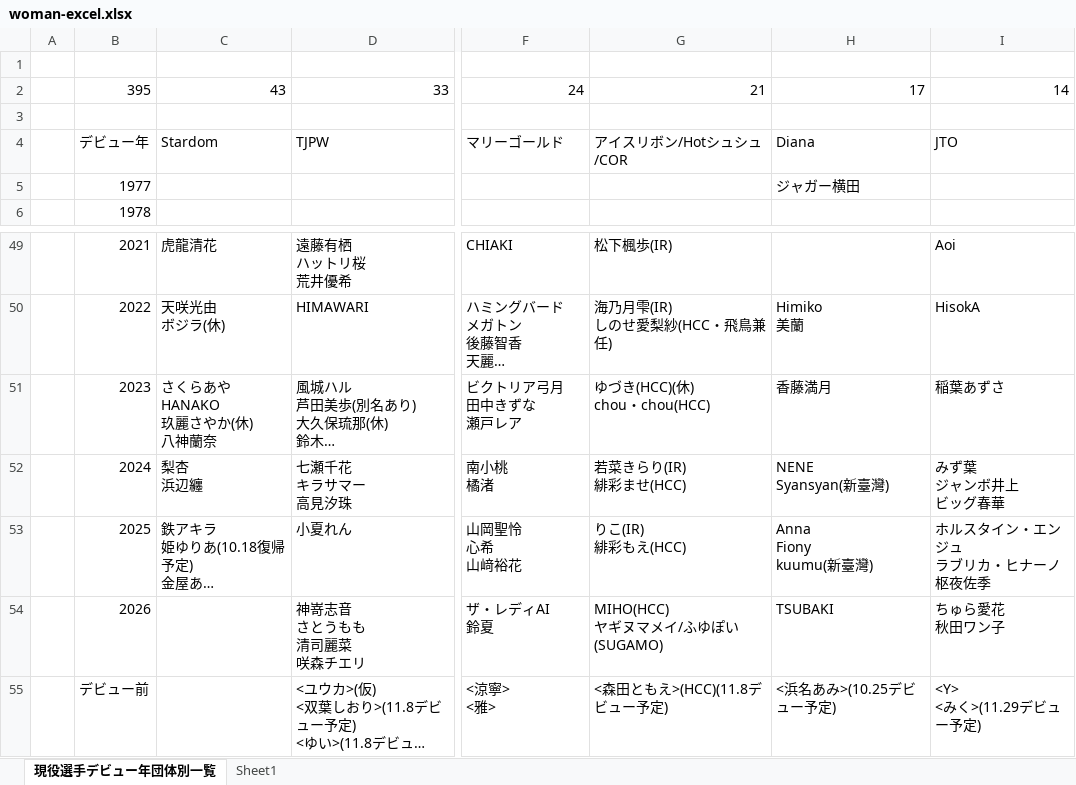
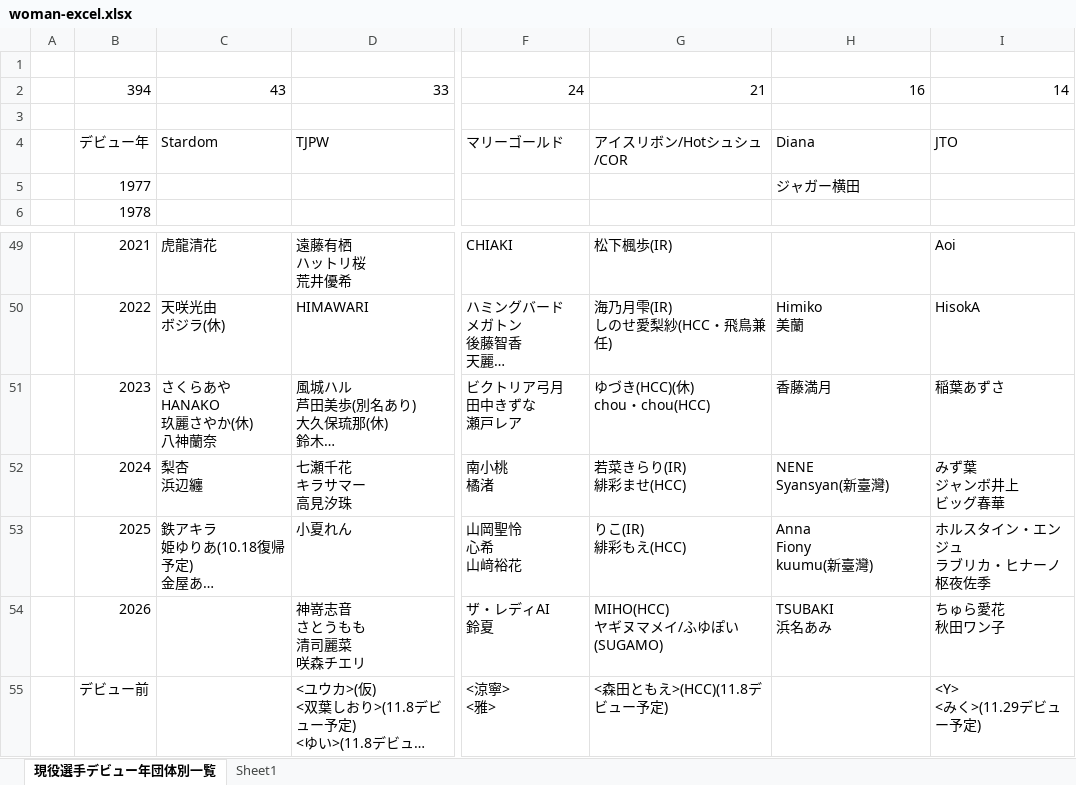
Before and after one commit to nakawankuma/joshi_wrestling_data, an Excel workbook: woman-excel.xlsx, sheet 現役選手デビュー年団体別一覧, drawn as a sheet; only a part is shown, gaps mark what is left out; long unchanged cells end in …; values as stored, in another font and other column widths than the file's, no borders; table styles not drawn; ↵ is a line break in a cell; the diff names each change by its address in the sheet, - before the commit and + after, or states it on an @@ line.

```diff
--- a/woman-excel.xlsx (sheet 現役選手デビュー年団体別一覧)
+++ b/woman-excel.xlsx (sheet 現役選手デビュー年団体別一覧)
-B2: 395
+B2: 394
-H2: 17
+H2: 16
-H54: TSUBAKI
+H54: TSUBAKI ↵ 浜名あみ
-H55: <浜名あみ>(10.25デビュー予定)
+H55: (empty)
```
Also changed, not shown: 2 other files.
